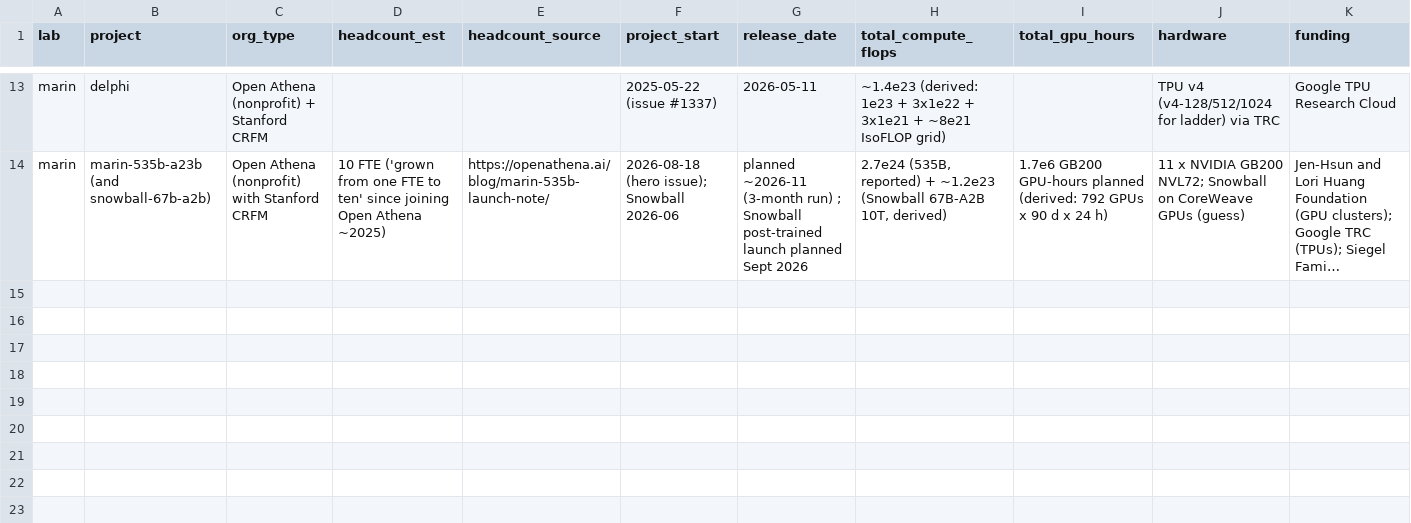
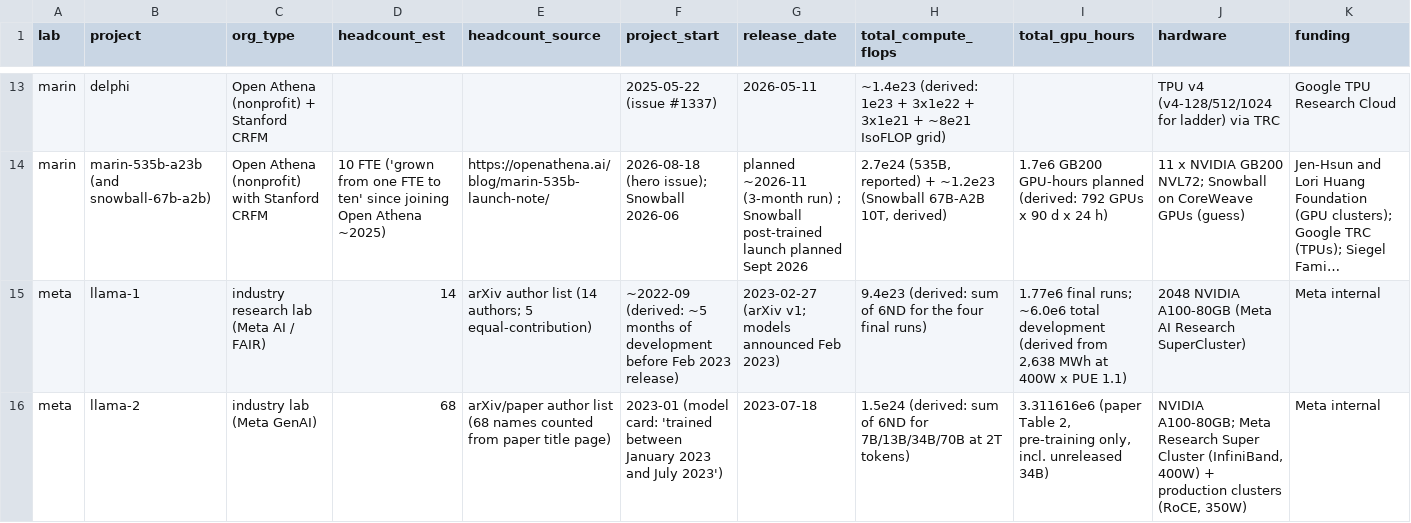
Before and after one commit to tecunningham/open-labs, a CSV file: data/labs.csv, drawn as a sheet; only a part is shown, gaps mark what is left out; long unchanged cells end in …; rows hold the shown columns only; the diff covers the shown part only; the diff names each change by its address in the sheet, - before the commit and + after, or states it on an @@ line.

```diff
--- a/data/labs.csv
+++ b/data/labs.csv
+row 15: meta | llama-1 | industry research lab (Meta AI / FAIR) | 14 | arXiv author list (14 authors; 5 equal-contribution) | ~2022-09 (derived: ~5 months of development before Feb 2023 release) | 2023-02-27 (arXiv v1; models announced Feb 2023) | 9.4e23 (derived: sum of 6ND for the four final runs) | 1.77e6 final runs; ~6.0e6 total development (derived from 2,638 MWh at 400W x PUE 1.1) | 2048 NVIDIA A100-80GB (Meta AI Research SuperCluster) | Meta internal
+row 16: meta | llama-2 | industry lab (Meta GenAI) | 68 | arXiv/paper author list (68 names counted from paper title page) | 2023-01 (model card: 'trained between January 2023 and July 2023') | 2023-07-18 | 1.5e24 (derived: sum of 6ND for 7B/13B/34B/70B at 2T tokens) | 3.311616e6 (paper Table 2, pre-training only, incl. unreleased 34B) | NVIDIA A100-80GB; Meta Research Super Cluster (InfiniBand, 400W) + production clusters (RoCE, 350W) | Meta internal
```
Also changed, not shown: 2 added rows elsewhere in this file, data/experiments.csv, 5 other files.
